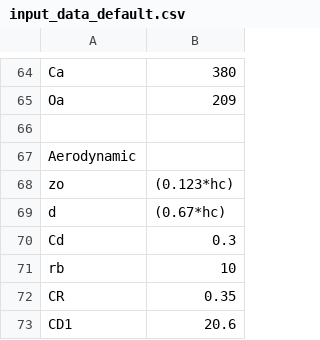
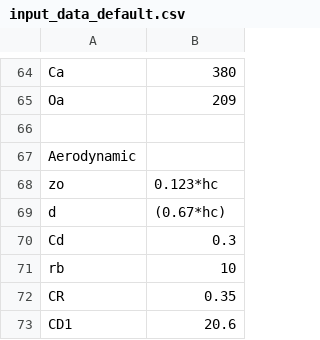
Before and after one commit to zoepierrat/SCOPE, a CSV file: input/input_data_default.csv, drawn as a sheet; only a part is shown, gaps mark what is left out.

Commit message:
Update input_data_default.csv

```diff
--- a/input/input_data_default.csv
+++ b/input/input_data_default.csv
@@ -67,3 +67,3 @@ Oa,209
 Aerodynamic,
-zo,(0.123*hc)
+zo,0.123*hc
 d,(0.67*hc)
```
